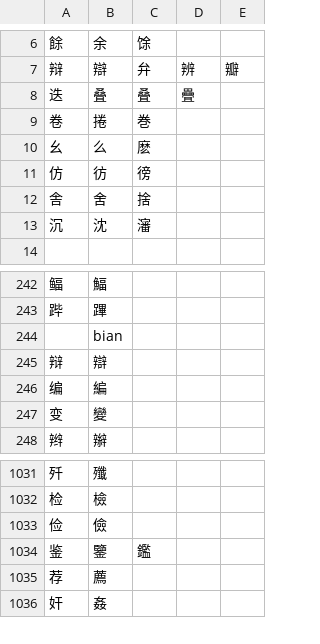
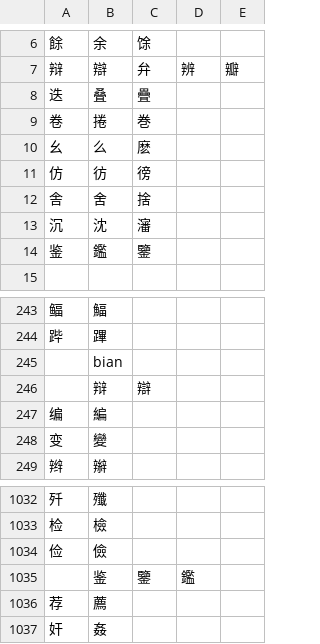
Before and after one commit to Cat-sushi/fmatch, a CSV file: assets/config/character_replacement.csv, drawn as a sheet; only a part is shown, gaps mark what is left out; the diff covers the shown part only.

```diff
--- a/assets/config/character_replacement.csv
+++ b/assets/config/character_replacement.csv
@@ -7,3 +7,3 @@
 辩,辯,弁,辨,瓣
-迭,叠,叠,疊
+迭,叠,疊
 卷,捲,巻
@@ -13,2 +13,3 @@
 沉,沈,瀋
+鉴,鑑,鑒
 
@@ -244,3 +245,3 @@
 ,bian
-辩,辯
+,辩,辯
 编,編
@@ -1033,3 +1034,3 @@
 俭,儉
-鉴,鑒,鑑
+,鉴,鑒,鑑
 荐,薦
```
Also changed, not shown: 8 added rows and 8 removed rows elsewhere in this file, 1 other file.
